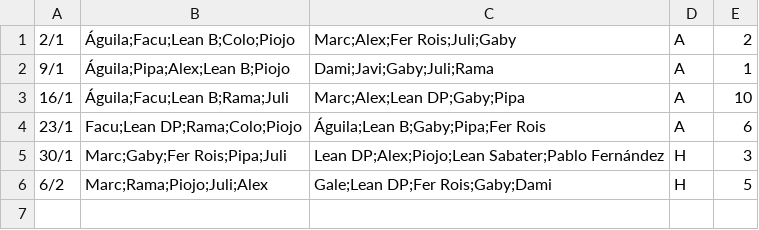
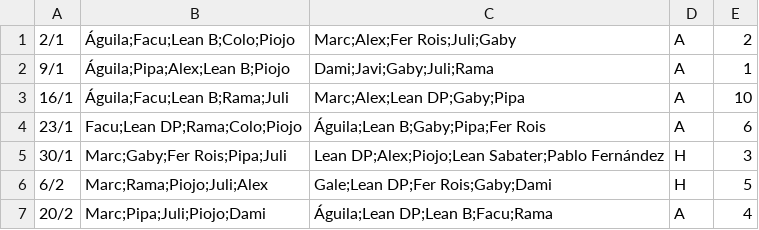
Before and after one commit to ramimartin/polimiedos, a CSV file: data/futbol_martes.csv, drawn as a sheet.

Commit message:
resultados 20/2

```diff
--- a/data/futbol_martes.csv
+++ b/data/futbol_martes.csv
@@ -6 +6,2 @@
 6/2,Marc;Rama;Piojo;Juli;Alex,Gale;Lean DP;Fer Rois;Gaby;Dami,H,5
+20/2,Marc;Pipa;Juli;Piojo;Dami,Águila;Lean DP;Lean B;Facu;Rama,A,4
```
